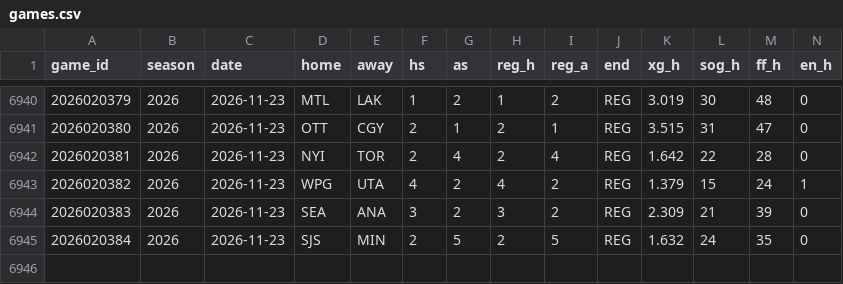
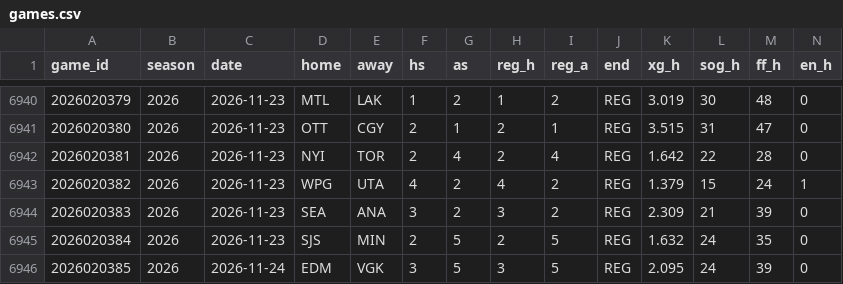
Before and after one commit to src16h/nfl-model, a CSV file: data/nhl/games.csv, drawn as a sheet; only a part is shown, gaps mark what is left out; rows hold the shown columns only; the diff names each change by its address in the sheet, - before the commit and + after, or states it on an @@ line.

```diff
--- a/data/nhl/games.csv
+++ b/data/nhl/games.csv
+row 6946: 2026020385 | 2026 | 2026-11-24 | EDM | VGK | 3 | 5 | 3 | 5 | REG | 2.095 | 24 | 39 | 0
```
Also changed, not shown: data/nhl/goalie_games.csv, 5 other files.
